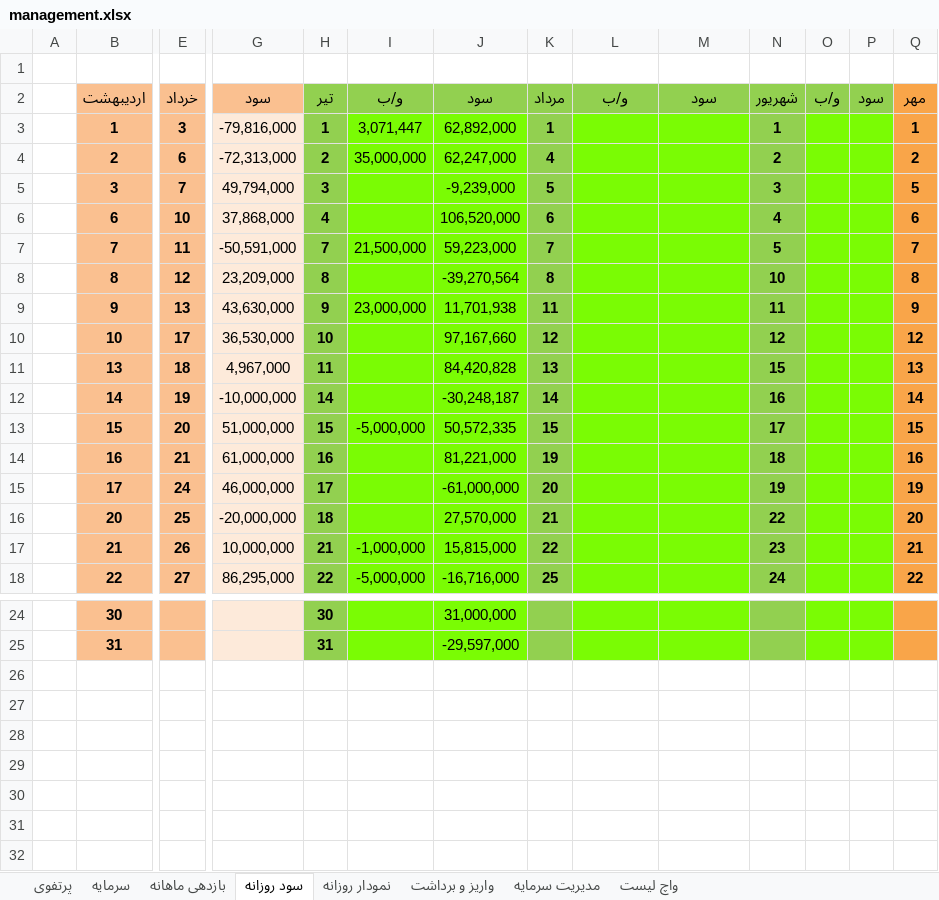
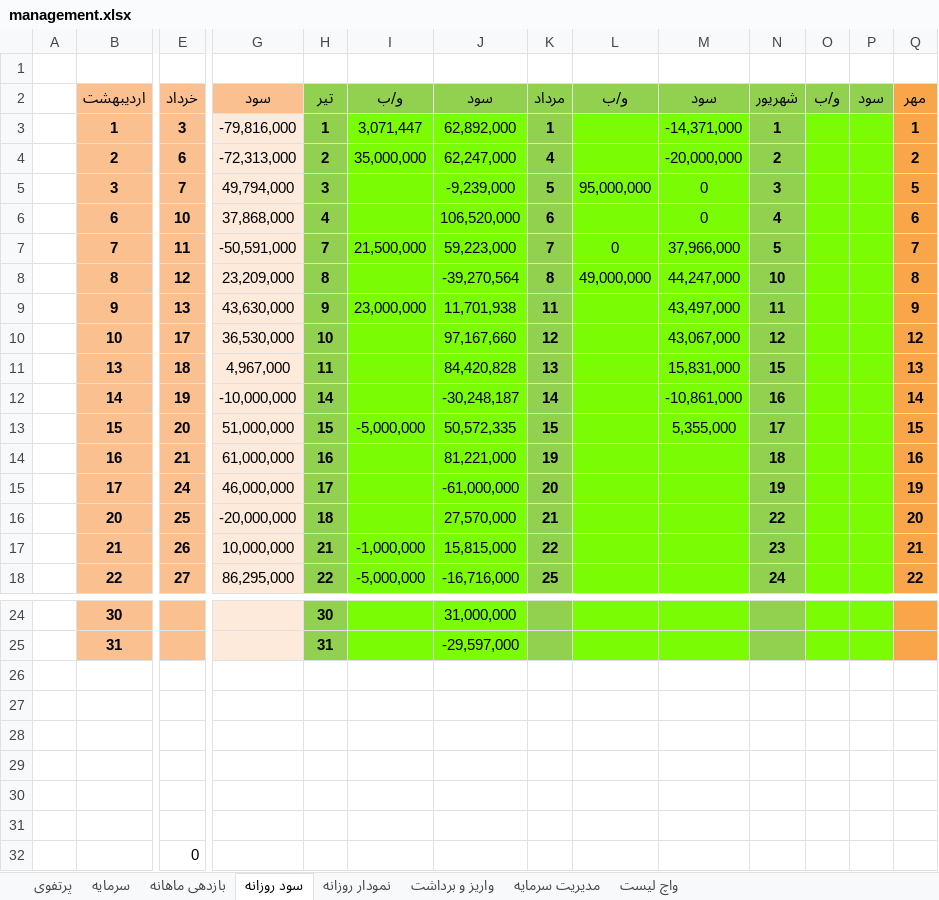
Before and after one commit to MehdiFathipour/TradingManagement, an Excel workbook: Main/management.xlsx, sheet سود روزانه, drawn as a sheet; only a part is shown, gaps mark what is left out; values as stored, in another font and other column widths than the file's, no borders; charts and pictures not drawn; rows hold the shown columns only; the diff names each change by its address in the sheet, - before the commit and + after, or states it on an @@ line.

```diff
--- a/Main/management.xlsx (sheet سود روزانه)
+++ b/Main/management.xlsx (sheet سود روزانه)
-M3: (empty)
+M3: -14,371,000
-M4: (empty)
+M4: -20,000,000
-L5: (empty)
+L5: 95,000,000
-M5:M6: (empty)
+M5:M6: 0
-L7: (empty)
+L7: 0
-M7: (empty)
+M7: 37,966,000
-L8: (empty)
+L8: 49,000,000
-M8: (empty)
+M8: 44,247,000
-M9: (empty)
+M9: 43,497,000
-M10: (empty)
+M10: 43,067,000
-M11: (empty)
+M11: 15,831,000
-M12: (empty)
+M12: -10,861,000
-M13: (empty)
+M13: 5,355,000
+row 26: (empty)
+row 27: (empty)
+row 28: (empty)
+row 29: (empty)
+row 30: (empty)
+row 31: (empty)
+row 32:  |  | 0
```
Also changed, not shown: sheet نمودار روزانه, sheet واریز و برداشت, sheet بازدهی ماهانه, sheet سرمایه, charts or pictures, Main/طلا و سکه.xlsx.
